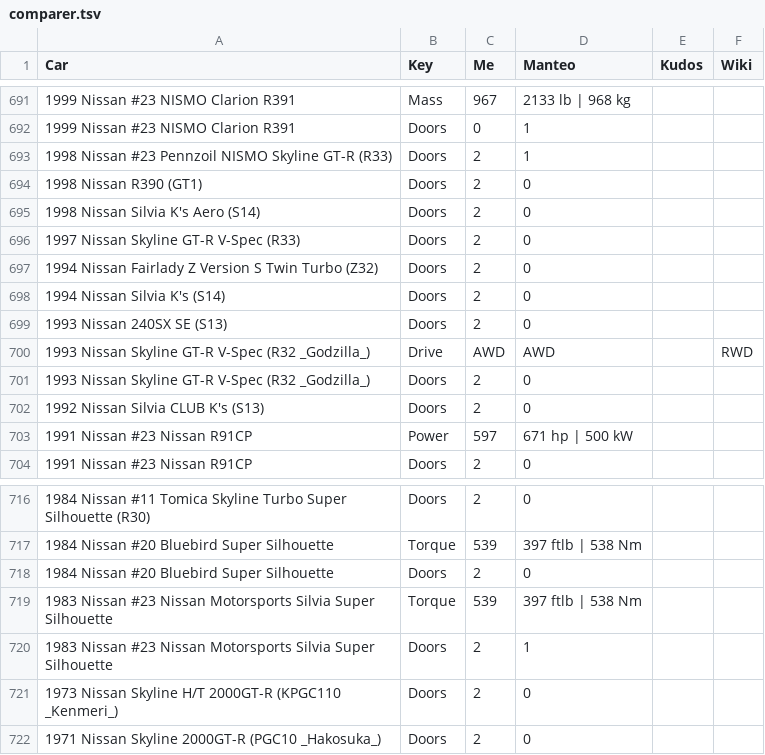
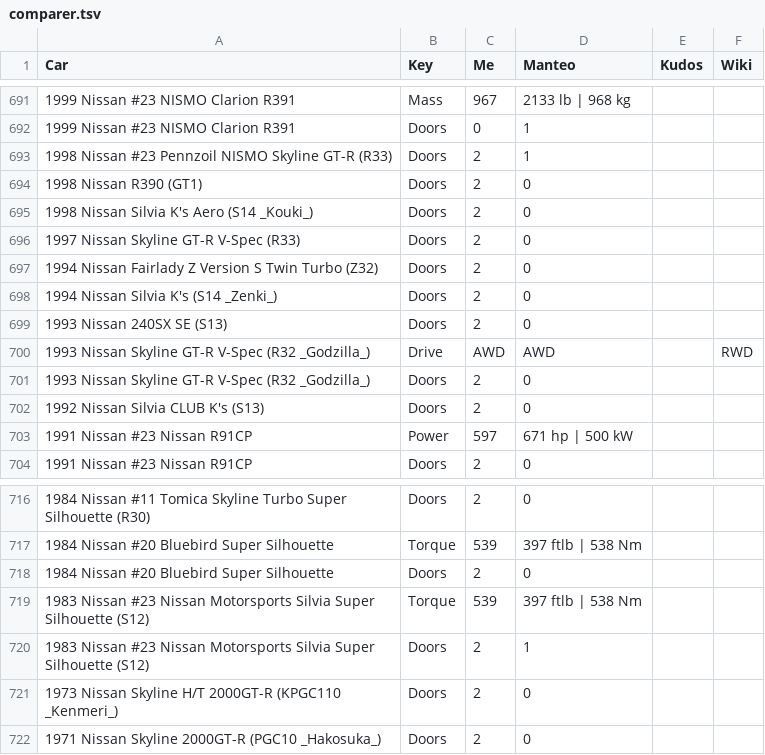
Before and after one commit to AmiralPatate/FM23Data, a TSV file: comparer.tsv, drawn as a sheet; only a part is shown, gaps mark what is left out.

Commit message:
Automatic data update 24-10-09@17:20

```diff
--- a/comparer.tsv
+++ b/comparer.tsv
@@ -694,6 +694,6 @@ Car	Key	Me	Manteo	Kudos	Wiki
 1998 Nissan R390 (GT1)                                             	Doors	2	0		
-1998 Nissan Silvia K's Aero (S14)                                  	Doors	2	0		
+1998 Nissan Silvia K's Aero (S14 _Kouki_)                          	Doors	2	0		
 1997 Nissan Skyline GT-R V-Spec (R33)                              	Doors	2	0		
 1994 Nissan Fairlady Z Version S Twin Turbo (Z32)                  	Doors	2	0		
-1994 Nissan Silvia K's (S14)                                       	Doors	2	0		
+1994 Nissan Silvia K's (S14 _Zenki_)                               	Doors	2	0		
 1993 Nissan 240SX SE (S13)                                         	Doors	2	0		
@@ -718,4 +718,4 @@ Car	Key	Me	Manteo	Kudos	Wiki
 1984 Nissan #20 Bluebird Super Silhouette                          	Doors	2	0		
-1983 Nissan #23 Nissan Motorsports Silvia Super Silhouette         	Torque	539	397 ftlb | 538 Nm		
-1983 Nissan #23 Nissan Motorsports Silvia Super Silhouette         	Doors	2	1		
+1983 Nissan #23 Nissan Motorsports Silvia Super Silhouette (S12)   	Torque	539	397 ftlb | 538 Nm		
+1983 Nissan #23 Nissan Motorsports Silvia Super Silhouette (S12)   	Doors	2	1		
 1973 Nissan Skyline H/T 2000GT-R (KPGC110 _Kenmeri_)               	Doors	2	0		
```
